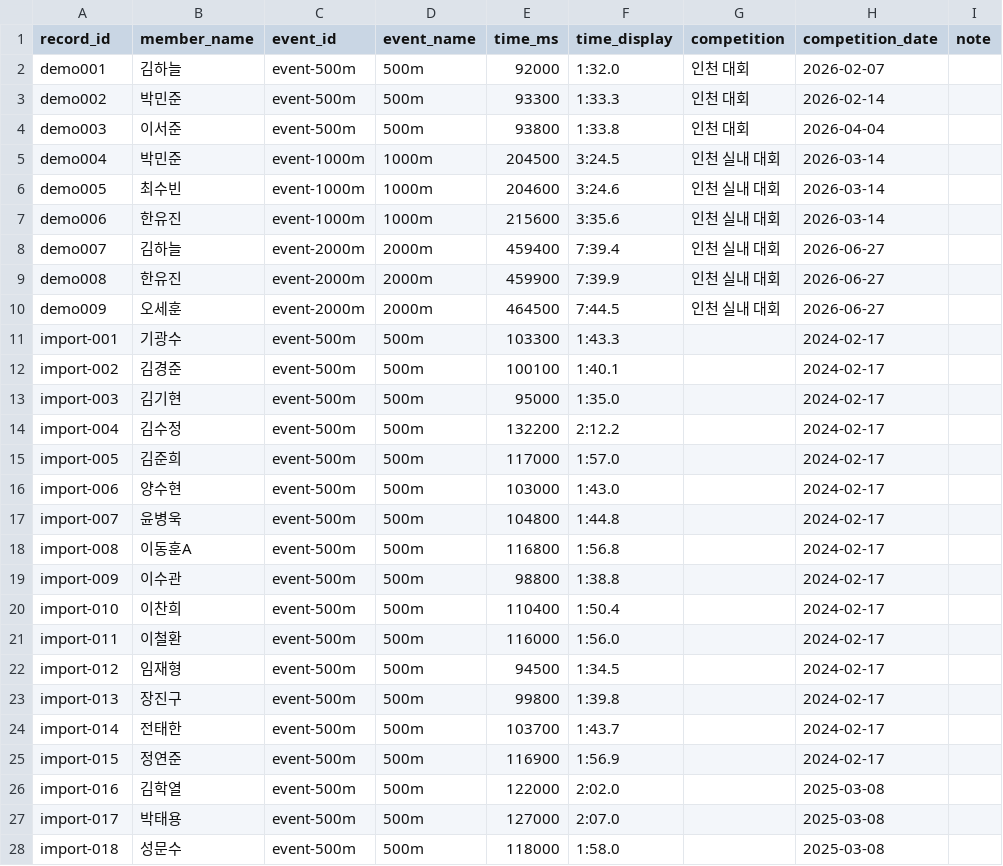
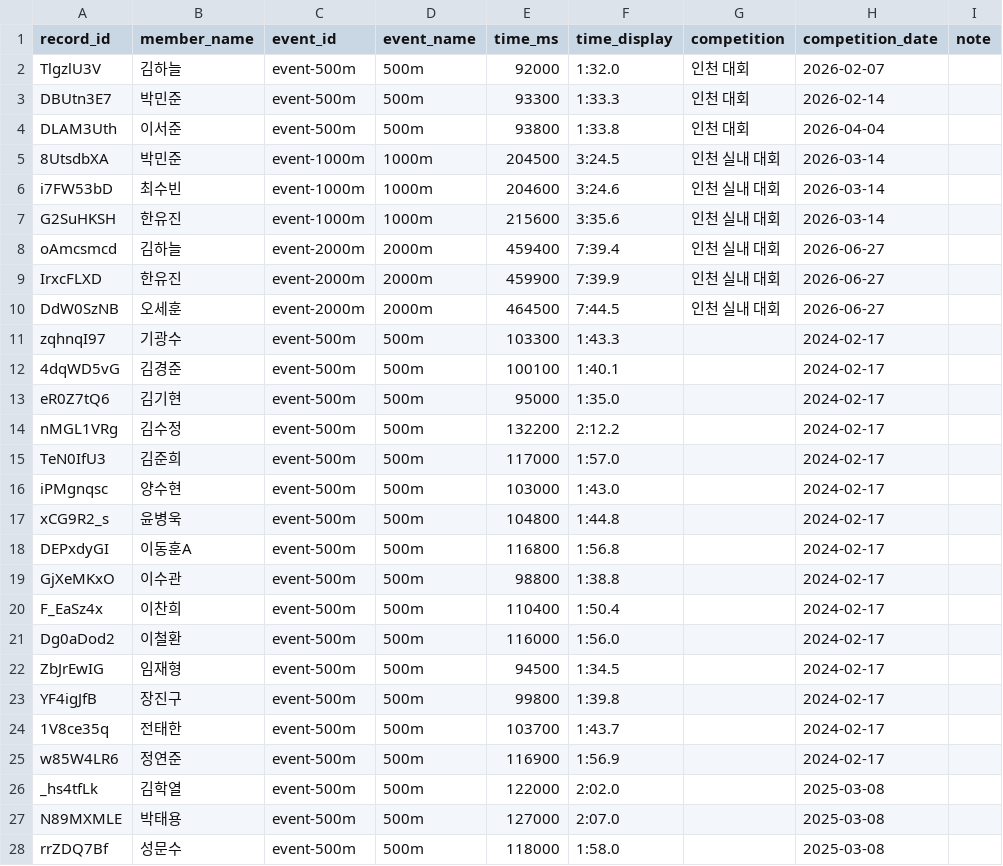
Before and after one commit to firefly247/src-leaderboard, a CSV file: data/records.csv, drawn as a sheet; only a part is shown; the diff covers the shown part only; the diff names each change by its address in the sheet, - before the commit and + after, or states it on an @@ line.

Commit message:
Improve record request entry

```diff
--- a/data/records.csv
+++ b/data/records.csv
-A2 (record_id): demo001
+A2 (record_id): TlgzlU3V
-A3 (record_id): demo002
+A3 (record_id): DBUtn3E7
-A4 (record_id): demo003
+A4 (record_id): DLAM3Uth
-A5 (record_id): demo004
+A5 (record_id): 8UtsdbXA
-A6 (record_id): demo005
+A6 (record_id): i7FW53bD
-A7 (record_id): demo006
+A7 (record_id): G2SuHKSH
-A8 (record_id): demo007
+A8 (record_id): oAmcsmcd
-A9 (record_id): demo008
+A9 (record_id): IrxcFLXD
-A10 (record_id): demo009
+A10 (record_id): DdW0SzNB
-A11 (record_id): import-001
+A11 (record_id): zqhnqI97
-A12 (record_id): import-002
+A12 (record_id): 4dqWD5vG
-A13 (record_id): import-003
+A13 (record_id): eR0Z7tQ6
-A14 (record_id): import-004
+A14 (record_id): nMGL1VRg
-A15 (record_id): import-005
+A15 (record_id): TeN0IfU3
-A16 (record_id): import-006
+A16 (record_id): iPMgnqsc
-A17 (record_id): import-007
+A17 (record_id): xCG9R2_s
-A18 (record_id): import-008
+A18 (record_id): DEPxdyGI
-A19 (record_id): import-009
+A19 (record_id): GjXeMKxO
-A20 (record_id): import-010
+A20 (record_id): F_EaSz4x
-A21 (record_id): import-011
+A21 (record_id): Dg0aDod2
-A22 (record_id): import-012
+A22 (record_id): ZbJrEwIG
-A23 (record_id): import-013
+A23 (record_id): YF4igJfB
-A24 (record_id): import-014
+A24 (record_id): 1V8ce35q
-A25 (record_id): import-015
+A25 (record_id): w85W4LR6
-A26 (record_id): import-016
+A26 (record_id): _hs4tfLk
-A27 (record_id): import-017
+A27 (record_id): N89MXMLE
-A28 (record_id): import-018
+A28 (record_id): rrZDQ7Bf
```
Also changed, not shown: 76 edited cells elsewhere in this file, 4 other files.
